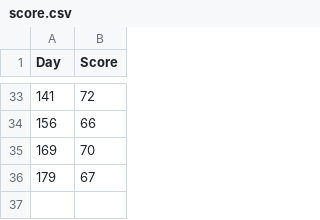
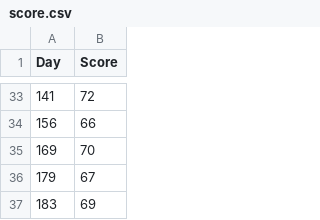
Before and after one commit to sirpalee/future-of-software-engineering, a CSV file: score.csv, drawn as a sheet; only a part is shown, gaps mark what is left out; the diff names each change by its address in the sheet, - before the commit and + after, or states it on an @@ line.

```diff
--- a/score.csv
+++ b/score.csv
+row 37: 183 | 69
```
Also changed, not shown: 1 other file.
